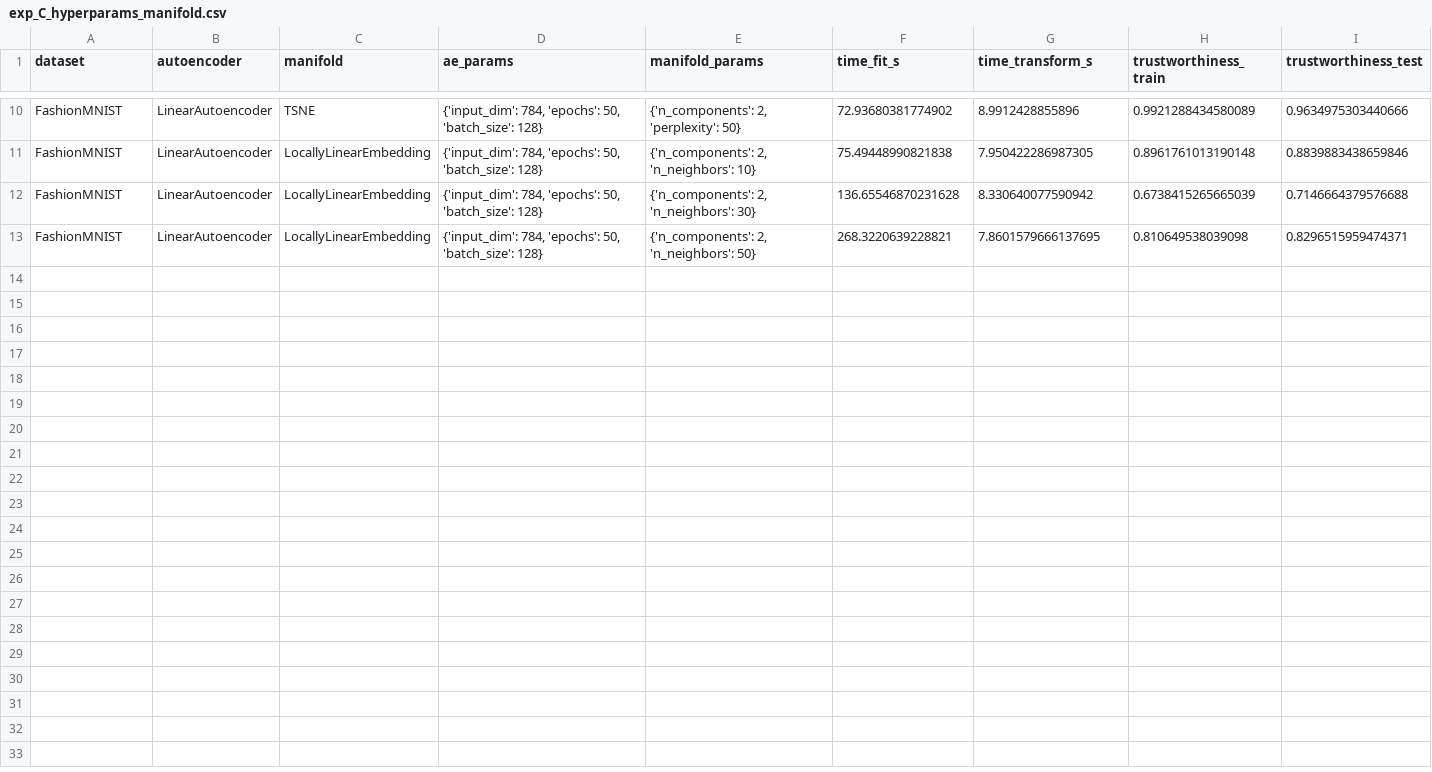
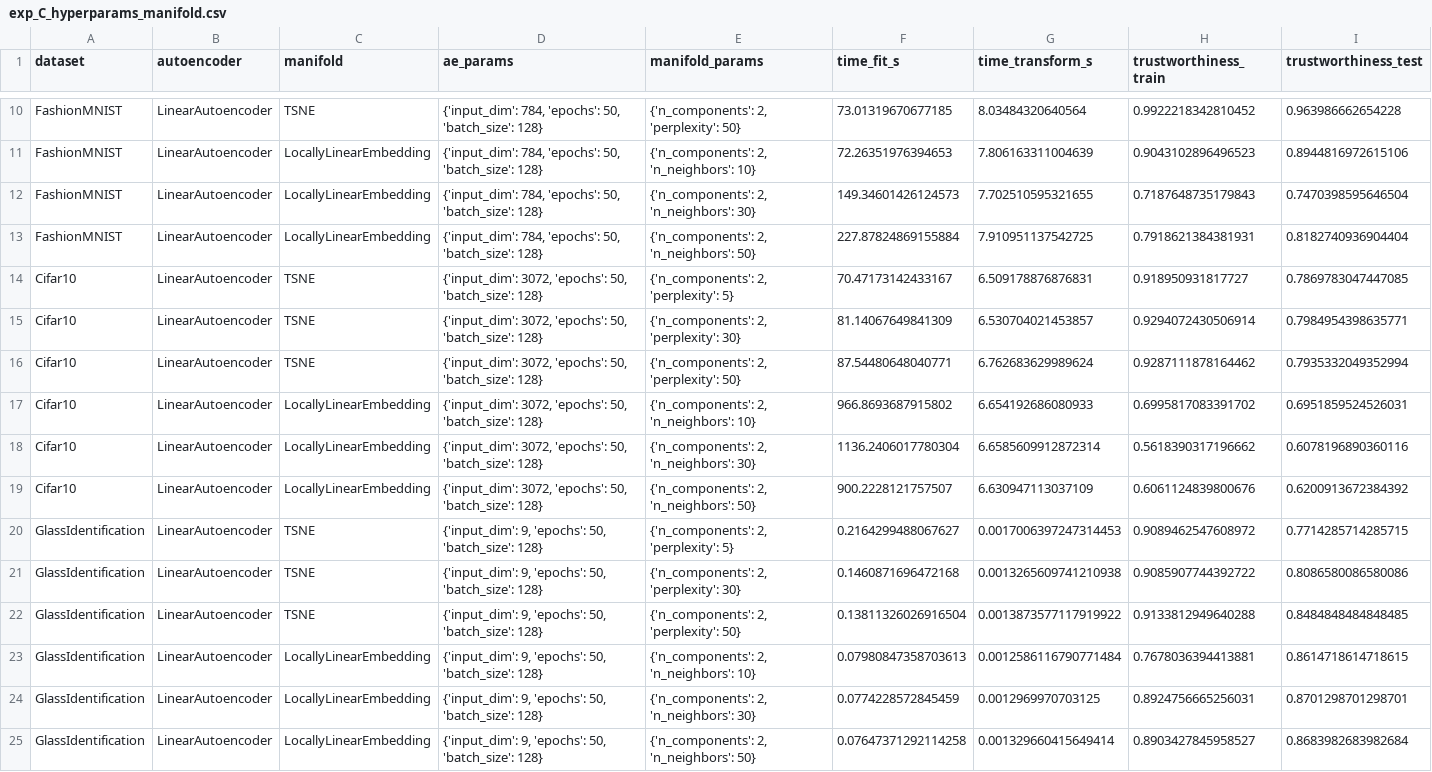
Before and after one commit to KaiserAI/P1ML3MixedManifold, a CSV file: experiments/results/exp_C_hyperparams_manifold.csv, drawn as a sheet; only a part is shown, gaps mark what is left out; the diff covers the shown part only; the diff names each change by its address in the sheet, - before the commit and + after, or states it on an @@ line.

```diff
--- a/experiments/results/exp_C_hyperparams_manifold.csv
+++ b/experiments/results/exp_C_hyperparams_manifold.csv
-F10 (time_fit_s): 72.93680381774902
+F10 (time_fit_s): 73.01319670677185
-G10 (time_transform_s): 8.9912428855896
+G10 (time_transform_s): 8.03484320640564
-H10 (trustworthiness_train): 0.9921288434580089
+H10 (trustworthiness_train): 0.9922218342810452
-I10 (trustworthiness_test): 0.9634975303440666
+I10 (trustworthiness_test): 0.963986662654228
-F11 (time_fit_s): 75.49448990821838
+F11 (time_fit_s): 72.26351976394653
-G11 (time_transform_s): 7.950422286987305
+G11 (time_transform_s): 7.806163311004639
-H11 (trustworthiness_train): 0.8961761013190148
+H11 (trustworthiness_train): 0.9043102896496523
-I11 (trustworthiness_test): 0.8839883438659846
+I11 (trustworthiness_test): 0.8944816972615106
-F12 (time_fit_s): 136.65546870231628
+F12 (time_fit_s): 149.34601426124573
-G12 (time_transform_s): 8.330640077590942
+G12 (time_transform_s): 7.702510595321655
-H12 (trustworthiness_train): 0.6738415265665039
+H12 (trustworthiness_train): 0.7187648735179843
-I12 (trustworthiness_test): 0.7146664379576688
+I12 (trustworthiness_test): 0.7470398595646504
-F13 (time_fit_s): 268.3220639228821
+F13 (time_fit_s): 227.87824869155884
-G13 (time_transform_s): 7.8601579666137695
+G13 (time_transform_s): 7.910951137542725
-H13 (trustworthiness_train): 0.810649538039098
+H13 (trustworthiness_train): 0.7918621384381931
-I13 (trustworthiness_test): 0.8296515959474371
+I13 (trustworthiness_test): 0.8182740936904404
+row 14: Cifar10 | LinearAutoencoder | TSNE | {'input_dim': 3072, 'epochs': 50, 'batch_size': 128} | {'n_components': 2, 'perplexity': 5} | 70.47173142433167 | 6.509178876876831 | 0.918950931817727 | 0.7869783047447085
+row 15: Cifar10 | LinearAutoencoder | TSNE | {'input_dim': 3072, 'epochs': 50, 'batch_size': 128} | {'n_components': 2, 'perplexity': 30} | 81.14067649841309 | 6.530704021453857 | 0.9294072430506914 | 0.7984954398635771
+row 16: Cifar10 | LinearAutoencoder | TSNE | {'input_dim': 3072, 'epochs': 50, 'batch_size': 128} | {'n_components': 2, 'perplexity': 50} | 87.54480648040771 | 6.762683629989624 | 0.9287111878164462 | 0.7935332049352994
+row 17: Cifar10 | LinearAutoencoder | LocallyLinearEmbedding | {'input_dim': 3072, 'epochs': 50, 'batch_size': 128} | {'n_components': 2, 'n_neighbors': 10} | 966.8693687915802 | 6.654192686080933 | 0.6995817083391702 | 0.6951859524526031
+row 18: Cifar10 | LinearAutoencoder | LocallyLinearEmbedding | {'input_dim': 3072, 'epochs': 50, 'batch_size': 128} | {'n_components': 2, 'n_neighbors': 30} | 1136.2406017780304 | 6.6585609912872314 | 0.5618390317196662 | 0.6078196890360116
+row 19: Cifar10 | LinearAutoencoder | LocallyLinearEmbedding | {'input_dim': 3072, 'epochs': 50, 'batch_size': 128} | {'n_components': 2, 'n_neighbors': 50} | 900.2228121757507 | 6.630947113037109 | 0.6061124839800676 | 0.6200913672384392
+row 20: GlassIdentification | LinearAutoencoder | TSNE | {'input_dim': 9, 'epochs': 50, 'batch_size': 128} | {'n_components': 2, 'perplexity': 5} | 0.2164299488067627 | 0.0017006397247314453 | 0.9089462547608972 | 0.7714285714285715
+row 21: GlassIdentification | LinearAutoencoder | TSNE | {'input_dim': 9, 'epochs': 50, 'batch_size': 128} | {'n_components': 2, 'perplexity': 30} | 0.1460871696472168 | 0.0013265609741210938 | 0.9085907744392722 | 0.8086580086580086
+row 22: GlassIdentification | LinearAutoencoder | TSNE | {'input_dim': 9, 'epochs': 50, 'batch_size': 128} | {'n_components': 2, 'perplexity': 50} | 0.13811326026916504 | 0.0013873577117919922 | 0.9133812949640288 | 0.8484848484848485
+row 23: GlassIdentification | LinearAutoencoder | LocallyLinearEmbedding | {'input_dim': 9, 'epochs': 50, 'batch_size': 128} | {'n_components': 2, 'n_neighbors': 10} | 0.07980847358703613 | 0.0012586116790771484 | 0.7678036394413881 | 0.8614718614718615
+row 24: GlassIdentification | LinearAutoencoder | LocallyLinearEmbedding | {'input_dim': 9, 'epochs': 50, 'batch_size': 128} | {'n_components': 2, 'n_neighbors': 30} | 0.0774228572845459 | 0.0012969970703125 | 0.8924756665256031 | 0.8701298701298701
+row 25: GlassIdentification | LinearAutoencoder | LocallyLinearEmbedding | {'input_dim': 9, 'epochs': 50, 'batch_size': 128} | {'n_components': 2, 'n_neighbors': 50} | 0.07647371292114258 | 0.001329660415649414 | 0.8903427845958527 | 0.8683982683982684
```
Also changed, not shown: 32 edited cells elsewhere in this file, experiments/results/exp_B_hyperparams_autoencoder.csv, 11 other files.
